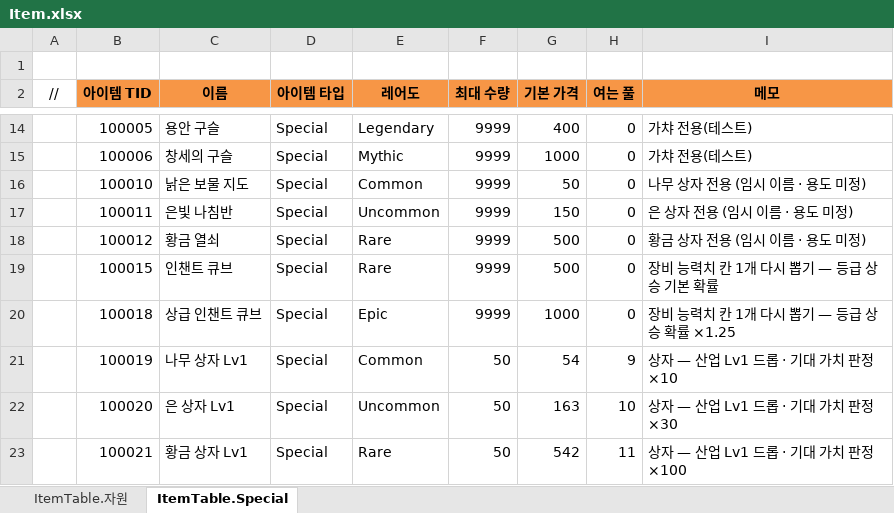
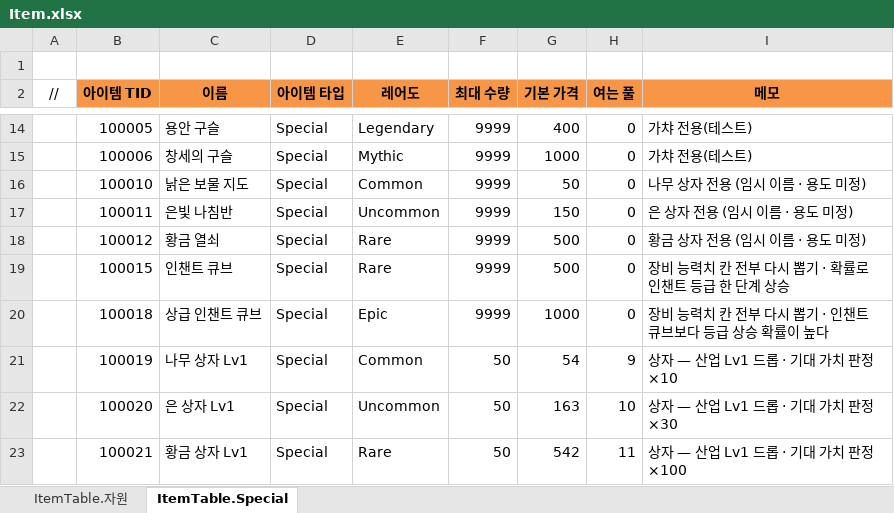
Before and after one commit to JeongTaeWoong99/Windows_simulator, an Excel workbook: GameDesign/Excel/Item.xlsx, sheet ItemTable.Special, drawn as a sheet; only a part is shown, gaps mark what is left out; values as stored, in another font and other column widths than the file's, no borders; the diff names each change by its address in the sheet, - before the commit and + after, or states it on an @@ line.

```diff
--- a/GameDesign/Excel/Item.xlsx (sheet ItemTable.Special)
+++ b/GameDesign/Excel/Item.xlsx (sheet ItemTable.Special)
-I19 (메모): 장비 능력치 칸 1개 다시 뽑기 — 등급 상승 기본 확률
+I19 (메모): 장비 능력치 칸 전부 다시 뽑기 · 확률로 인챈트 등급 한 단계 상승
-I20 (메모): 장비 능력치 칸 1개 다시 뽑기 — 등급 상승 확률 ×1.25
+I20 (메모): 장비 능력치 칸 전부 다시 뽑기 · 인챈트 큐브보다 등급 상승 확률이 높다
```
Also changed, not shown: 3 other files.
